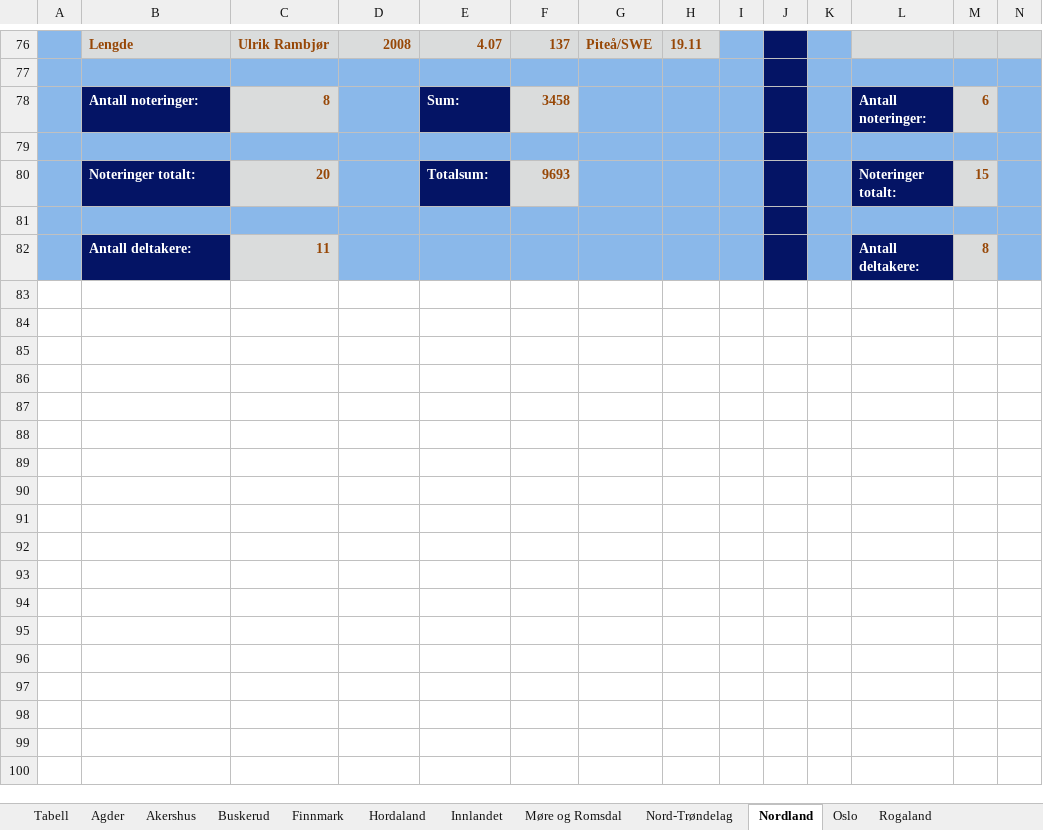
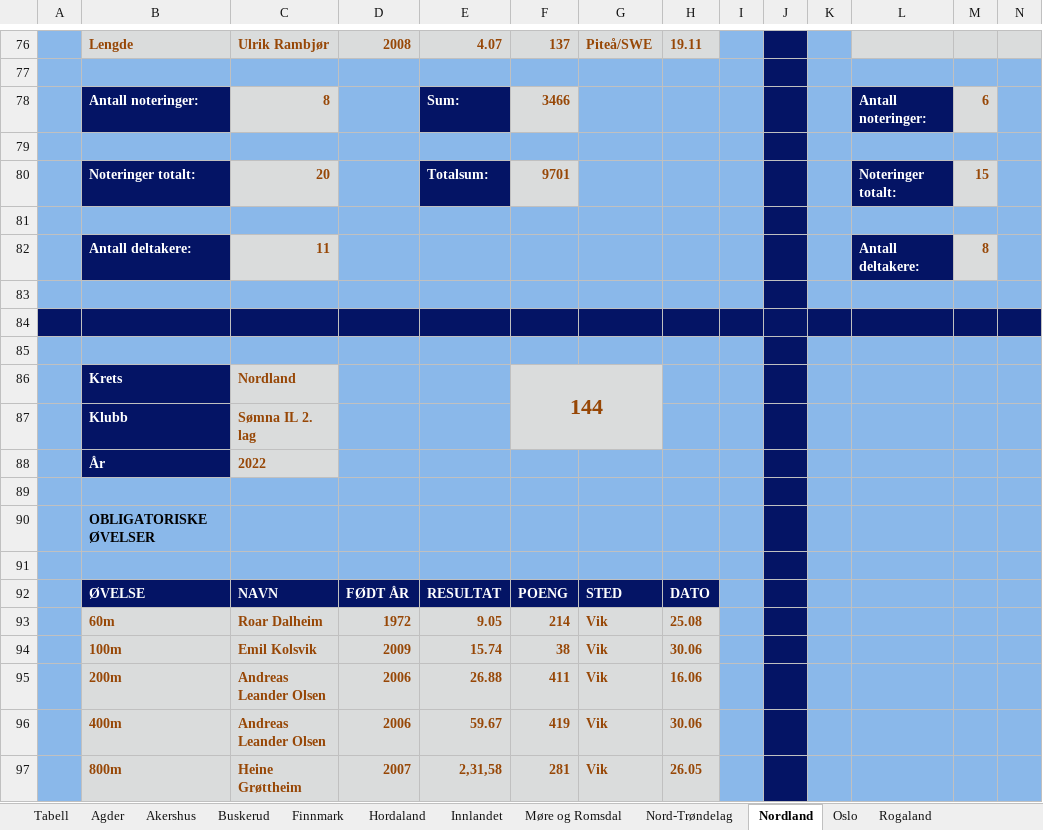
Before and after one commit to perellef/Seriekalkulator-Friidrett, an Excel workbook: output/Lagserien 2022 menn 3. div.xlsx, sheet Nordland, drawn as a sheet; only a part is shown, gaps mark what is left out; values as stored, in another font and other column widths than the file's, no borders; rows hold the shown columns only; the diff covers the shown part only; the diff names each change by its address in the sheet, - before the commit and + after, or states it on an @@ line.

```diff
--- a/output/Lagserien 2022 menn 3. div.xlsx (sheet Nordland)
+++ b/output/Lagserien 2022 menn 3. div.xlsx (sheet Nordland)
-F78: 3458
+F78: 3466
-F80: 9693
+F80: 9701
+row 83: (empty)
+row 84: (empty)
+row 85: (empty)
+row 86:  | Krets | Nordland |  |  | 144
+row 87:  | Klubb | Sømna IL 2. lag
+row 88:  | År | 2022
+row 89: (empty)
+row 90:  | OBLIGATORISKE ØVELSER
+row 91: (empty)
+row 92:  | ØVELSE | NAVN | FØDT ÅR | RESULTAT | POENG | STED | DATO
+row 93:  | 60m | Roar Dalheim | 1972 | 9.05 | 214 | Vik | 25.08
+row 94:  | 100m | Emil Kolsvik | 2009 | 15.74 | 38 | Vik | 30.06
+row 95:  | 200m | Andreas Leander Olsen | 2006 | 26.88 | 411 | Vik | 16.06
+row 96:  | 400m | Andreas Leander Olsen | 2006 | 59.67 | 419 | Vik | 30.06
+row 97:  | 800m | Heine Grøttheim | 2007 | 2,31,58 | 281 | Vik | 26.05
```
Also changed, not shown: 27 added rows and 21 edited cells elsewhere in this sheet, sheet Vestfold, sheet Buskerud, sheet Oslo, sheet Akershus, sheet Tabell, sheet Hordaland, 10 more sheets, output/Lagserien 2022 1-2. div.xlsx, output/Lagserien 2022 kvinner 3. div.xlsx, 2 other files.
